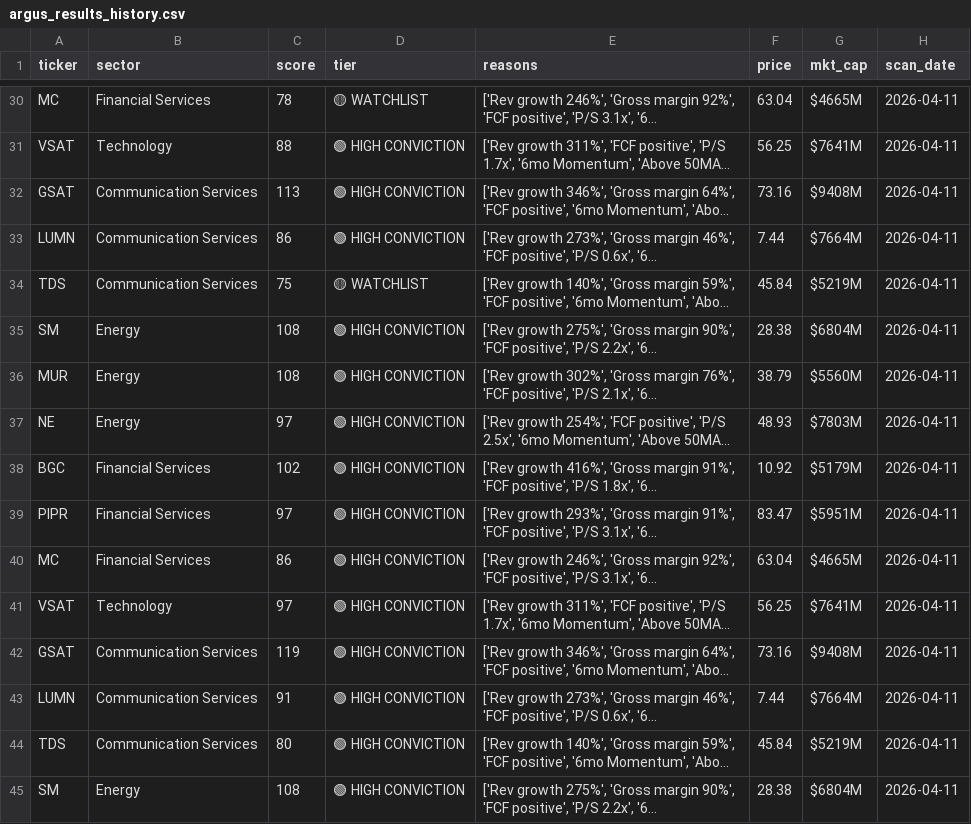
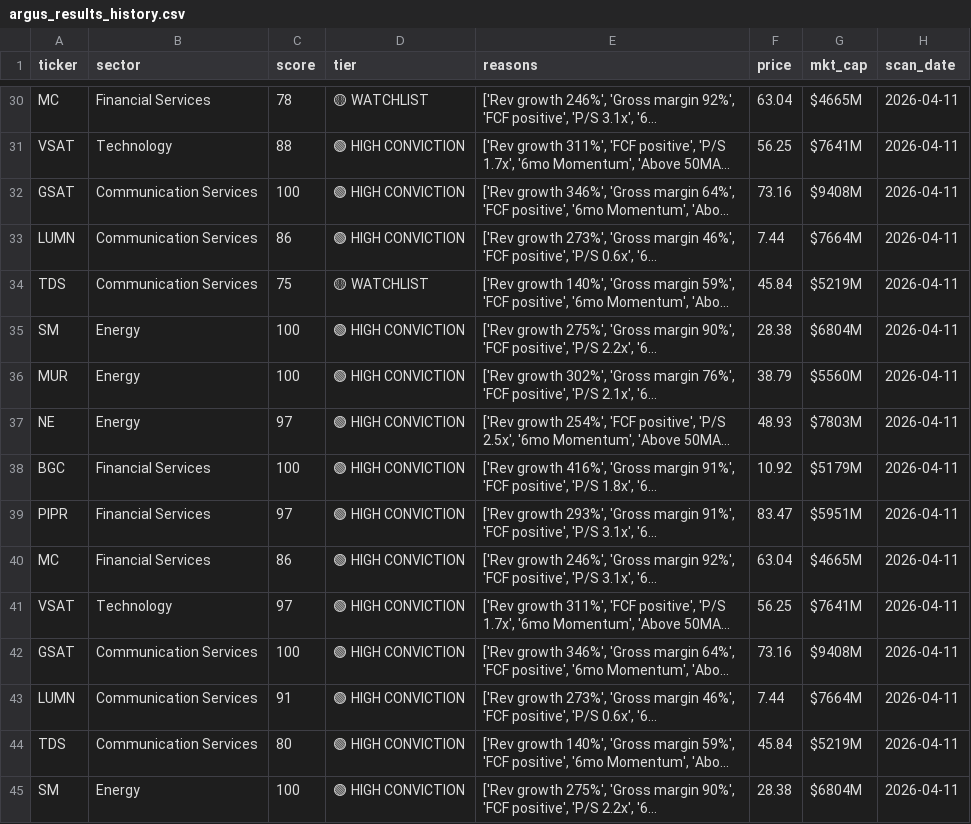
Before and after one commit to ChickenTenders2/argus, a CSV file: data/argus_results_history.csv, drawn as a sheet; only a part is shown, gaps mark what is left out; long unchanged cells end in …; the diff covers the shown part only; the diff names each change by its address in the sheet, - before the commit and + after, or states it on an @@ line.

Commit message:
Fix scoring bugs and redesign for pre-explosion runner detection
- inst_own defaults to 7pts when yfinance returns no data (was 0)
- Catalyst weight raised 15→22, fundamentals lowered 27→18
- Runner similarity now contributes up to 5pts to score (was cosmetic)
- Volume accumulation (Wyckoff coiling) added to momentum scorer
- Squeeze threshold lowered; high squeeze potential now worth 4pts
- IWM RS comparison fixed: both sides now use 63-trading-day window
- AI sentiment gate now checks quality_score>=45 not regime-adjusted score
- Persistence decay uses last_seen (not first_seen); last_seen col added
- History CSV deduplicated on save; 18 over-100 scores capped
- Premarket scan_limit=400 (was None — was scanning full universe)
- Finnhub insider API added as EDGAR fallback for Streamlit Cloud
- ML features expanded: r_score, float_m, short_pct, score_velocity
- Score waterfall updated for new weights + Runner Sim row
- FINNHUB_API_KEY wired into both GitHub Actions workflows

```diff
--- a/data/argus_results_history.csv
+++ b/data/argus_results_history.csv
-C32 (score): 113
+C32 (score): 100
-C35:C36 (score): 108
+C35:C36 (score): 100
-C38 (score): 102
+C38 (score): 100
-C42 (score): 119
+C42 (score): 100
-C45 (score): 108
+C45 (score): 100
```
Also changed, not shown: 12 edited cells elsewhere in this file, 8 other files.
